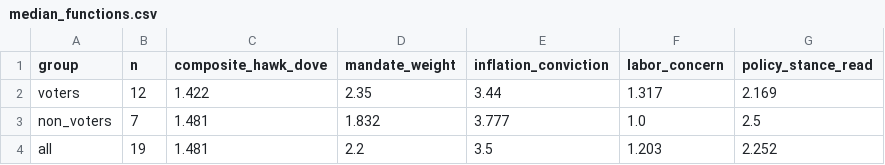
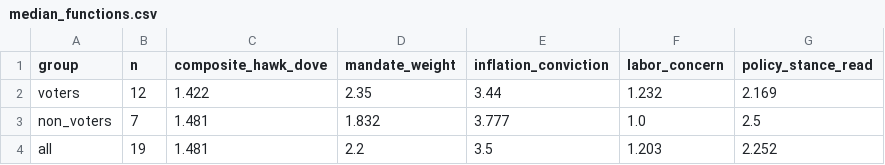
Before and after one commit to mrabelosouza-maker/fomc, a CSV file: results/median_functions.csv, drawn as a sheet.

```diff
--- a/results/median_functions.csv
+++ b/results/median_functions.csv
@@ -1,3 +1,3 @@
 group,n,composite_hawk_dove,mandate_weight,inflation_conviction,labor_concern,policy_stance_read
-voters,12,1.422,2.35,3.44,1.317,2.169
+voters,12,1.422,2.35,3.44,1.232,2.169
 non_voters,7,1.481,1.832,3.777,1.0,2.5
```
Also changed, not shown: results/summary.csv, 5 other files.
